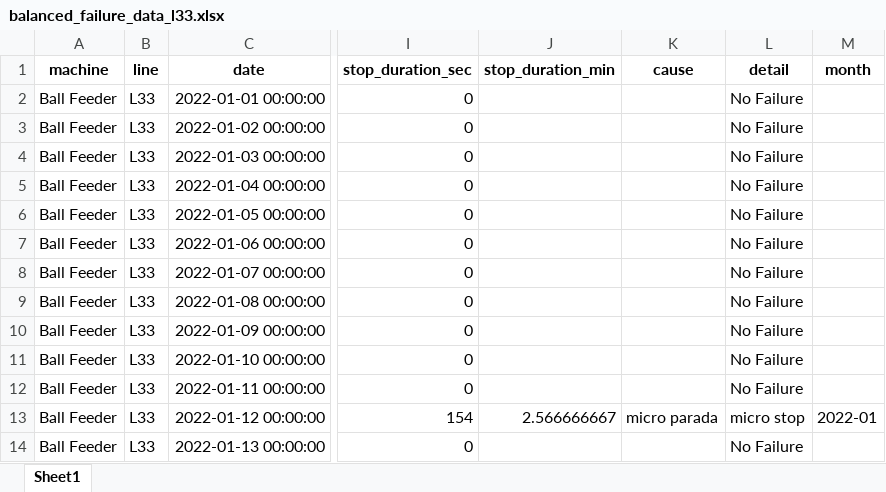
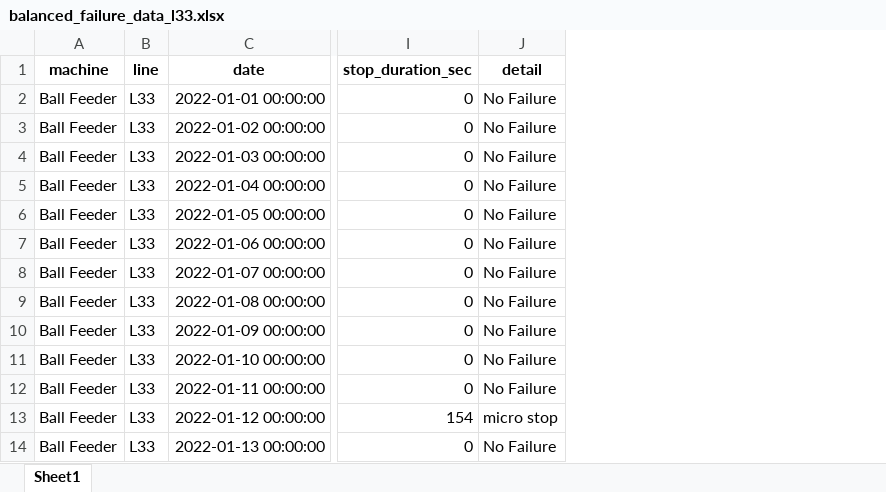
Before and after one commit to 2023206/Capstone_DA, an Excel workbook: balanced_failure_data_l33.xlsx, sheet Sheet1, drawn as a sheet; only a part is shown, gaps mark what is left out; values as stored, in another font and other column widths than the file's, no borders; the diff names each change by its address in the sheet, - before the commit and + after, or states it on an @@ line.

Commit message:
Models
Training models to classify and predict classes (failure and non-failure), starting to work on failure prediction to determine when the next failure might occur, I am still working on this, and also on confusion matrices to determine how effective the models are.

```diff
--- a/balanced_failure_data_l33.xlsx (sheet Sheet1)
+++ b/balanced_failure_data_l33.xlsx (sheet Sheet1)
-column J (stop_duration_min), row 13: 2.566666667
-column K (cause), row 13: micro parada
-column M (month), row 13: 2022-01
```
Also changed, not shown: 1 other file.
